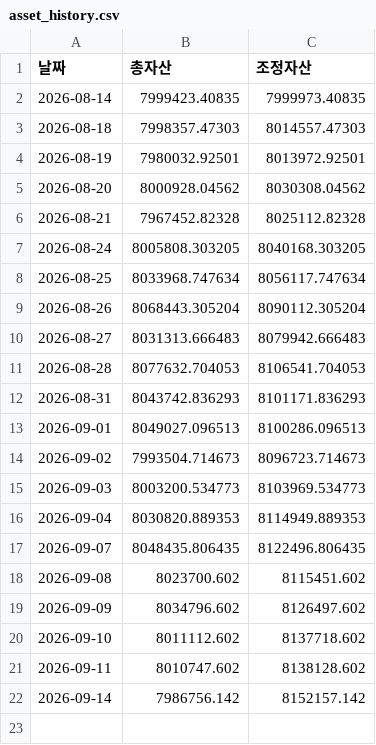
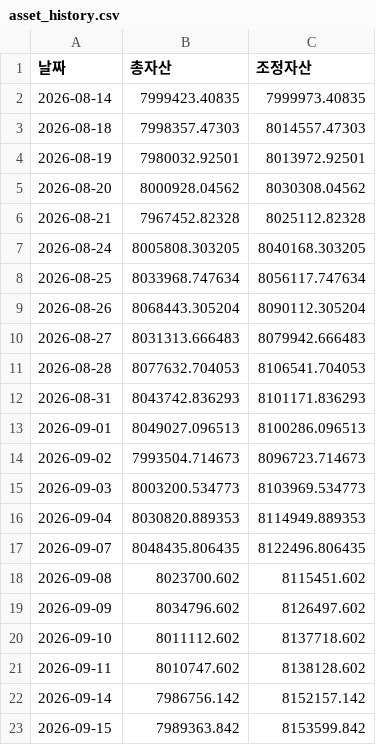
Before and after one commit to frel7022-png/Ochestration, a CSV file: asset_history.csv, drawn as a sheet.

```diff
--- a/asset_history.csv
+++ b/asset_history.csv
@@ -22 +22,2 @@
 2026-09-14,7986756.142,8152157.142
+2026-09-15,7989363.842,8153599.842
```
Also changed, not shown: bigcap_history.csv, dom_asset_history.csv, 4 other files.
